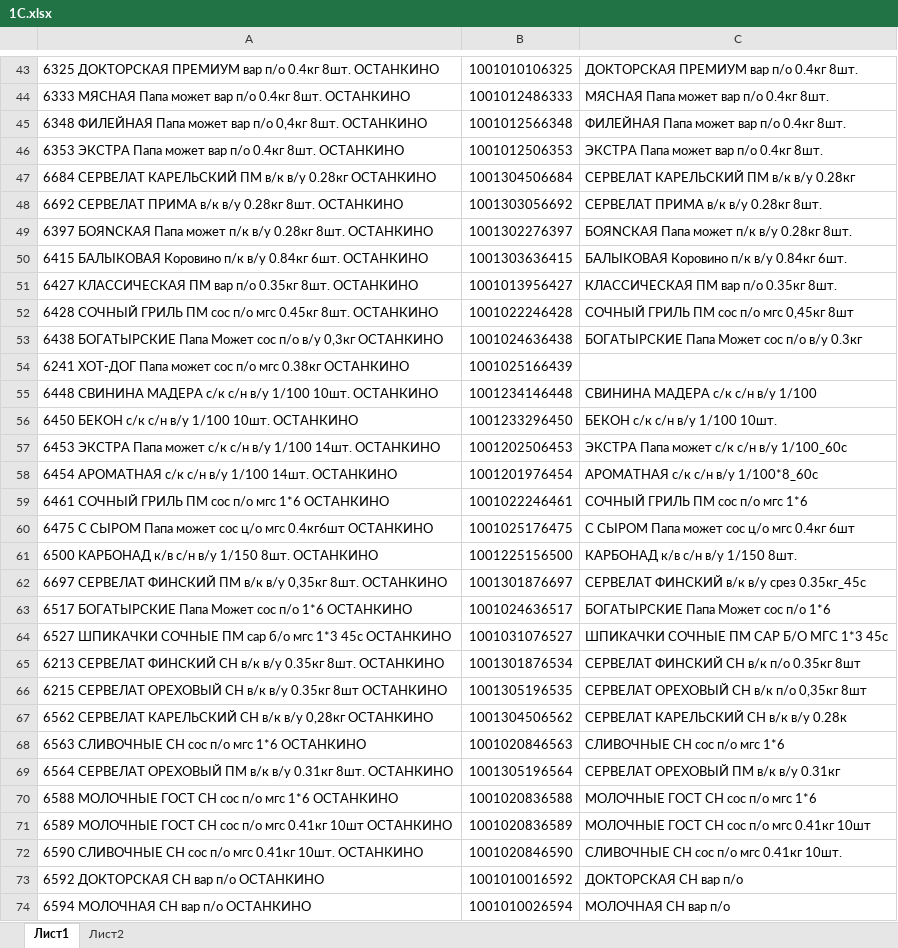
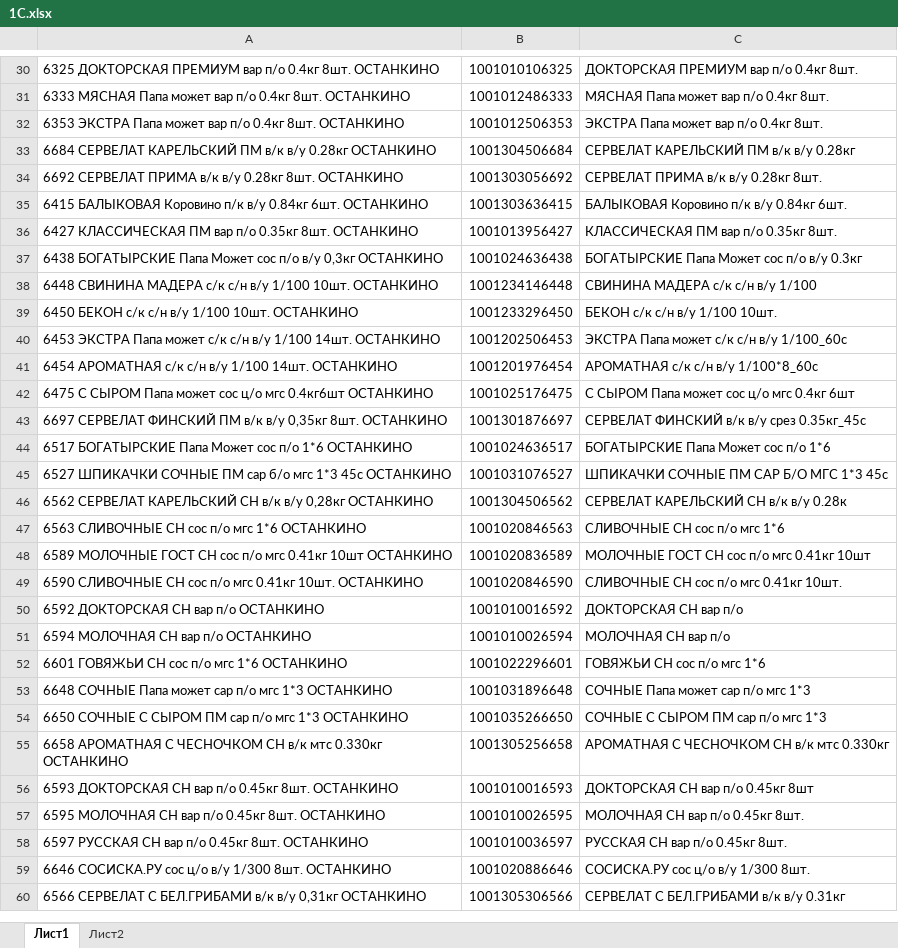
Before and after one commit to Fejanin/ostankino_ki, an Excel workbook: moduls/1С.xlsx, sheet Лист1, drawn as a sheet; only a part is shown, gaps mark what is left out; the shorter side is filled out with more unchanged rows; values as stored, in another font and other column widths than the file's, no borders; removed rows and columns are numbered as before the commit, all else as after; the diff covers the shown part only; the diff names each change by its address in the sheet, - before the commit and + after, or states it on an @@ line.

```diff
--- a/moduls/1С.xlsx (sheet Лист1)
+++ b/moduls/1С.xlsx (sheet Лист1)
-row 45: 6348 ФИЛЕЙНАЯ Папа может вар п/о 0,4кг 8шт. ОСТАНКИНО | 1001012566348 | ФИЛЕЙНАЯ Папа может вар п/о 0.4кг 8шт.
-row 49: 6397 БОЯNСКАЯ Папа может п/к в/у 0.28кг 8шт. ОСТАНКИНО | 1001302276397 | БОЯNСКАЯ Папа может п/к в/у 0.28кг 8шт.
-row 52: 6428 СОЧНЫЙ ГРИЛЬ ПМ сос п/о мгс 0.45кг 8шт. ОСТАНКИНО | 1001022246428 | СОЧНЫЙ ГРИЛЬ ПМ сос п/о мгс 0,45кг 8шт
-row 54: 6241 ХОТ-ДОГ Папа может сос п/о мгс 0.38кг ОСТАНКИНО | 1001025166439
-row 59: 6461 СОЧНЫЙ ГРИЛЬ ПМ сос п/о мгс 1*6 ОСТАНКИНО | 1001022246461 | СОЧНЫЙ ГРИЛЬ ПМ сос п/о мгс 1*6
-row 61: 6500 КАРБОНАД к/в с/н в/у 1/150 8шт. ОСТАНКИНО | 1001225156500 | КАРБОНАД к/в с/н в/у 1/150 8шт.
-row 65: 6213 СЕРВЕЛАТ ФИНСКИЙ СН в/к в/у 0.35кг 8шт. ОСТАНКИНО | 1001301876534 | СЕРВЕЛАТ ФИНСКИЙ СН в/к п/о 0.35кг 8шт
-row 66: 6215 СЕРВЕЛАТ ОРЕХОВЫЙ СН в/к в/у 0.35кг 8шт ОСТАНКИНО | 1001305196535 | СЕРВЕЛАТ ОРЕХОВЫЙ СН в/к п/о 0,35кг 8шт
-row 69: 6564 СЕРВЕЛАТ ОРЕХОВЫЙ ПМ в/к в/у 0.31кг 8шт. ОСТАНКИНО | 1001305196564 | СЕРВЕЛАТ ОРЕХОВЫЙ ПМ в/к в/у 0.31кг
-row 70: 6588 МОЛОЧНЫЕ ГОСТ СН сос п/о мгс 1*6 ОСТАНКИНО | 1001020836588 | МОЛОЧНЫЕ ГОСТ СН сос п/о мгс 1*6
```
Also changed, not shown: 20 added rows, 28 removed rows and 3 edited cells elsewhere in this sheet, 4 other files.
